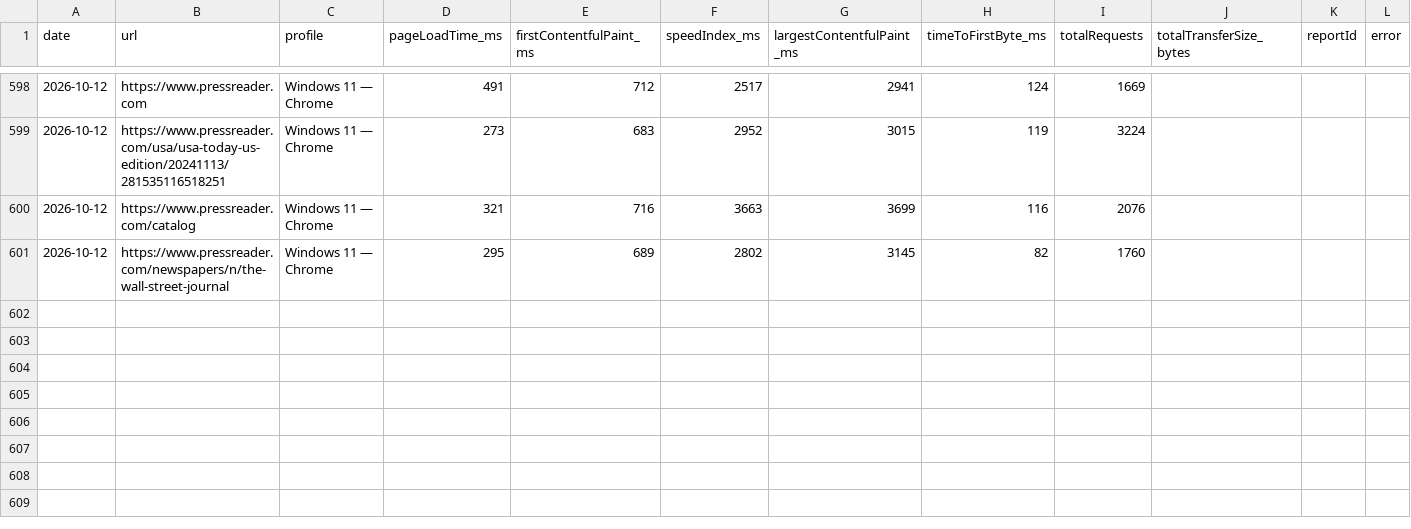
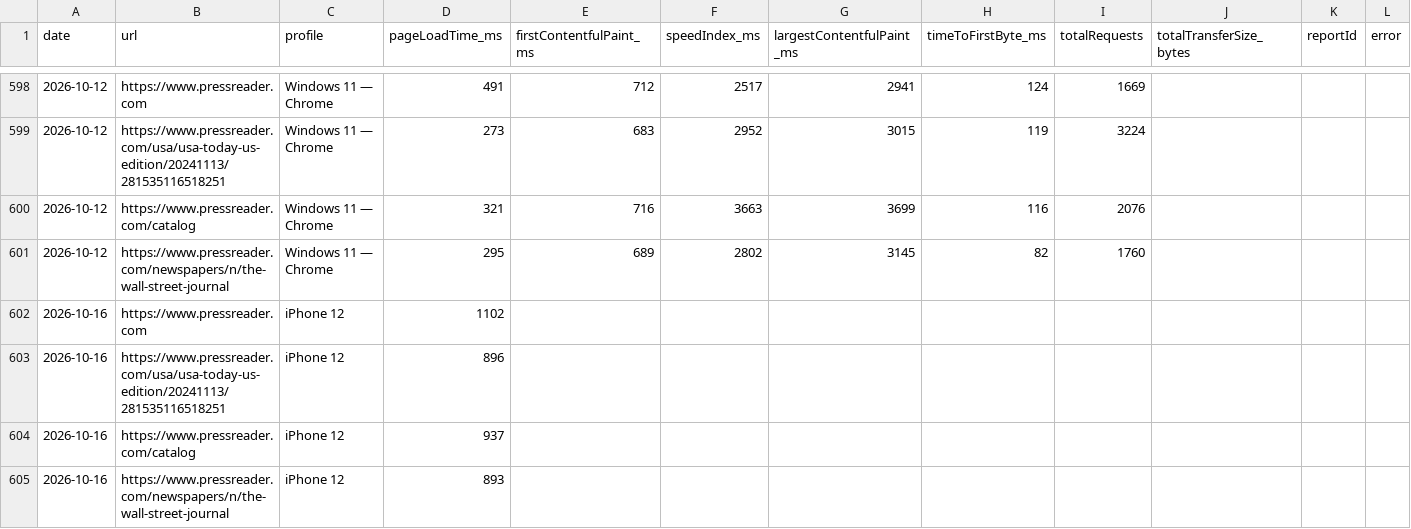
Before and after one commit to moe-auda/browser-stack, a CSV file: results/all-results.csv, drawn as a sheet; only a part is shown, gaps mark what is left out; rows hold the shown columns only; the diff names each change by its address in the sheet, - before the commit and + after, or states it on an @@ line.

```diff
--- a/results/all-results.csv
+++ b/results/all-results.csv
+row 602: 2026-10-16 | https://www.pressreader.com | iPhone 12 | 1102
+row 603: 2026-10-16 | https://www.pressreader.com/usa/usa-today-us-edition/20241113/281535116518251 | iPhone 12 | 896
+row 604: 2026-10-16 | https://www.pressreader.com/catalog | iPhone 12 | 937
+row 605: 2026-10-16 | https://www.pressreader.com/newspapers/n/the-wall-street-journal | iPhone 12 | 893
```
Also changed, not shown: 2 other files.
